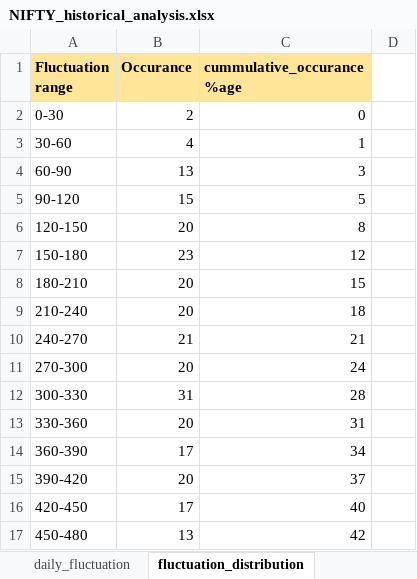
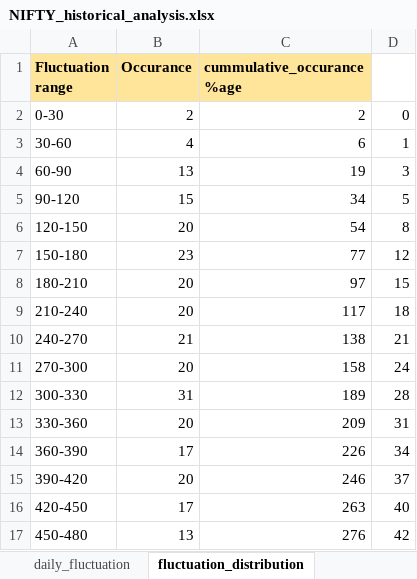
Before and after one commit to subhram-rana-1/market-history-analysis-v2, an Excel workbook: NIFTY_historical_analysis.xlsx, sheet fluctuation_distribution, drawn as a sheet; only a part is shown; values as stored, in another font and other column widths than the file's, no borders; charts and pictures not drawn; the diff covers the shown part only; the diff names each change by its address in the sheet, - before the commit and + after, or states it on an @@ line.

Commit message:
added for bank nifty

```diff
--- a/NIFTY_historical_analysis.xlsx (sheet fluctuation_distribution)
+++ b/NIFTY_historical_analysis.xlsx (sheet fluctuation_distribution)
-C2 (cummulative_occurance %age): 0
+C2 (cummulative_occurance %age): 2
-D2: (empty)
+D2: 0
-C3 (cummulative_occurance %age): 1
+C3 (cummulative_occurance %age): 6
-D3: (empty)
+D3: 1
-C4 (cummulative_occurance %age): 3
+C4 (cummulative_occurance %age): 19
-D4: (empty)
+D4: 3
-C5 (cummulative_occurance %age): 5
+C5 (cummulative_occurance %age): 34
-D5: (empty)
+D5: 5
-C6 (cummulative_occurance %age): 8
+C6 (cummulative_occurance %age): 54
-D6: (empty)
+D6: 8
-C7 (cummulative_occurance %age): 12
+C7 (cummulative_occurance %age): 77
-D7: (empty)
+D7: 12
-C8 (cummulative_occurance %age): 15
+C8 (cummulative_occurance %age): 97
-D8: (empty)
+D8: 15
-C9 (cummulative_occurance %age): 18
+C9 (cummulative_occurance %age): 117
-D9: (empty)
+D9: 18
-C10 (cummulative_occurance %age): 21
+C10 (cummulative_occurance %age): 138
-D10: (empty)
+D10: 21
-C11 (cummulative_occurance %age): 24
+C11 (cummulative_occurance %age): 158
-D11: (empty)
+D11: 24
-C12 (cummulative_occurance %age): 28
+C12 (cummulative_occurance %age): 189
-D12: (empty)
+D12: 28
-C13 (cummulative_occurance %age): 31
+C13 (cummulative_occurance %age): 209
-D13: (empty)
+D13: 31
-C14 (cummulative_occurance %age): 34
+C14 (cummulative_occurance %age): 226
-D14: (empty)
+D14: 34
-C15 (cummulative_occurance %age): 37
+C15 (cummulative_occurance %age): 246
-D15: (empty)
+D15: 37
-C16 (cummulative_occurance %age): 40
+C16 (cummulative_occurance %age): 263
-D16: (empty)
+D16: 40
-C17 (cummulative_occurance %age): 42
+C17 (cummulative_occurance %age): 276
-D17: (empty)
+D17: 42
```
Also changed, not shown: 130 edited cells elsewhere in this sheet, 3 other files.
